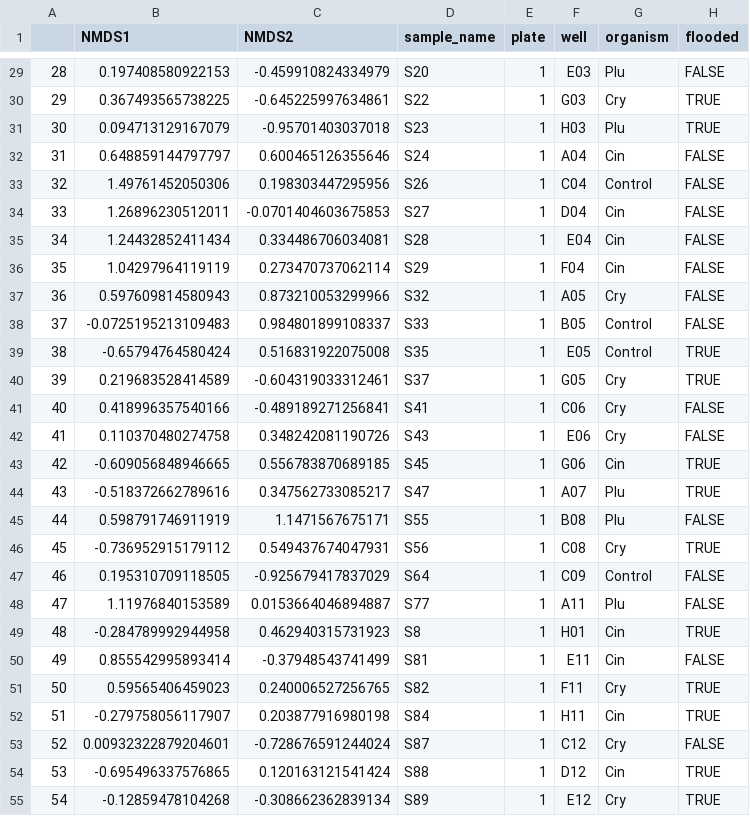
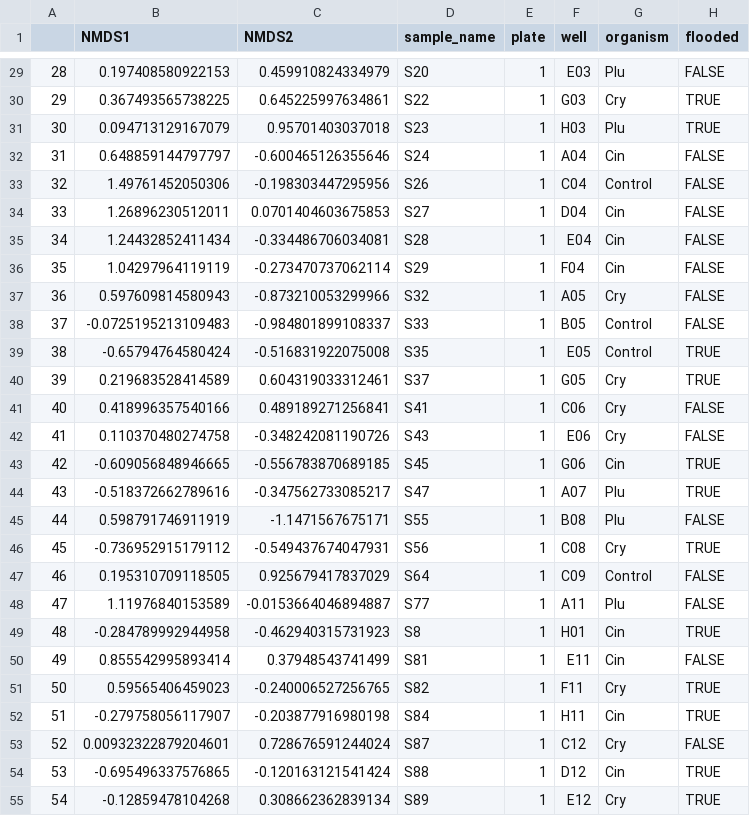
Before and after one commit to grunwaldlab/benchmark_demulticoder, a CSV file: standard_workflow/combined_results/compiled_stats.csv, drawn as a sheet; only a part is shown, gaps mark what is left out; the diff covers the shown part only; the diff names each change by its address in the sheet, - before the commit and + after, or states it on an @@ line.

```diff
--- a/standard_workflow/combined_results/compiled_stats.csv
+++ b/standard_workflow/combined_results/compiled_stats.csv
-C29 (NMDS2): -0.459910824334979
+C29 (NMDS2): 0.459910824334979
-C30 (NMDS2): -0.645225997634861
+C30 (NMDS2): 0.645225997634861
-C31 (NMDS2): -0.95701403037018
+C31 (NMDS2): 0.95701403037018
-C32 (NMDS2): 0.600465126355646
+C32 (NMDS2): -0.600465126355646
-C33 (NMDS2): 0.198303447295956
+C33 (NMDS2): -0.198303447295956
-C34 (NMDS2): -0.0701404603675853
+C34 (NMDS2): 0.0701404603675853
-C35 (NMDS2): 0.334486706034081
+C35 (NMDS2): -0.334486706034081
-C36 (NMDS2): 0.273470737062114
+C36 (NMDS2): -0.273470737062114
-C37 (NMDS2): 0.873210053299966
+C37 (NMDS2): -0.873210053299966
-C38 (NMDS2): 0.984801899108337
+C38 (NMDS2): -0.984801899108337
-C39 (NMDS2): 0.516831922075008
+C39 (NMDS2): -0.516831922075008
-C40 (NMDS2): -0.604319033312461
+C40 (NMDS2): 0.604319033312461
-C41 (NMDS2): -0.489189271256841
+C41 (NMDS2): 0.489189271256841
-C42 (NMDS2): 0.348242081190726
+C42 (NMDS2): -0.348242081190726
-C43 (NMDS2): 0.556783870689185
+C43 (NMDS2): -0.556783870689185
-C44 (NMDS2): 0.347562733085217
+C44 (NMDS2): -0.347562733085217
-C45 (NMDS2): 1.1471567675171
+C45 (NMDS2): -1.1471567675171
-C46 (NMDS2): 0.549437674047931
+C46 (NMDS2): -0.549437674047931
-C47 (NMDS2): -0.925679417837029
+C47 (NMDS2): 0.925679417837029
-C48 (NMDS2): 0.0153664046894887
+C48 (NMDS2): -0.0153664046894887
-C49 (NMDS2): 0.462940315731923
+C49 (NMDS2): -0.462940315731923
-C50 (NMDS2): -0.37948543741499
+C50 (NMDS2): 0.37948543741499
-C51 (NMDS2): 0.240006527256765
+C51 (NMDS2): -0.240006527256765
-C52 (NMDS2): 0.203877916980198
+C52 (NMDS2): -0.203877916980198
-C53 (NMDS2): -0.728676591244024
+C53 (NMDS2): 0.728676591244024
-C54 (NMDS2): 0.120163121541424
+C54 (NMDS2): -0.120163121541424
-C55 (NMDS2): -0.308662362839134
+C55 (NMDS2): 0.308662362839134
```
Also changed, not shown: 32 edited cells elsewhere in this file, demulticoder_comp_sf/results/beta_diversity_comparison.csv, 20 other files.
